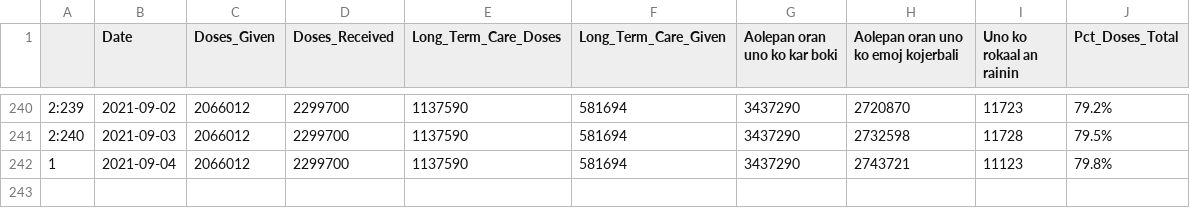
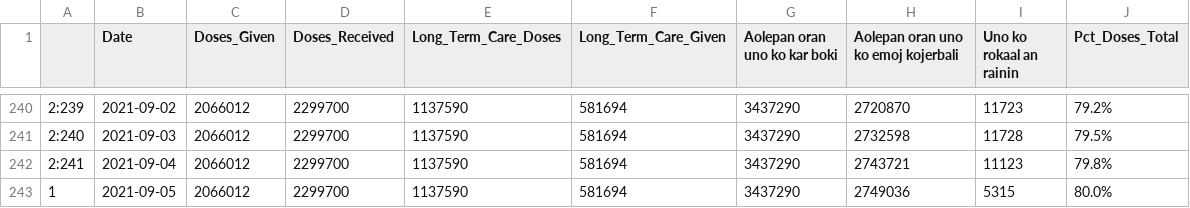
Before and after one commit to Arkansascovid/Main, a CSV file: Marshallese/vaccine_marshallese.csv, drawn as a sheet; only a part is shown, gaps mark what is left out.

```diff
--- a/Marshallese/vaccine_marshallese.csv
+++ b/Marshallese/vaccine_marshallese.csv
@@ -241,2 +241,3 @@
 "2:240","2021-09-03",2066012,2299700,1137590,581694,3437290,2732598,11728,79.5%
-"1","2021-09-04",2066012,2299700,1137590,581694,3437290,2743721,11123,79.8%
+"2:241","2021-09-04",2066012,2299700,1137590,581694,3437290,2743721,11123,79.8%
+"1","2021-09-05",2066012,2299700,1137590,581694,3437290,2749036,5315,80.0%
```
Also changed, not shown: Marshallese/Top_counties_new_cases_marshallese.csv, Marshallese/countyonlytoday_marshallese.csv, 4 other files.
